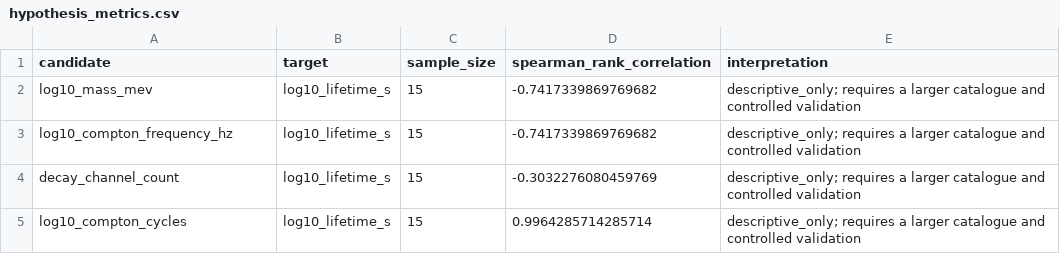
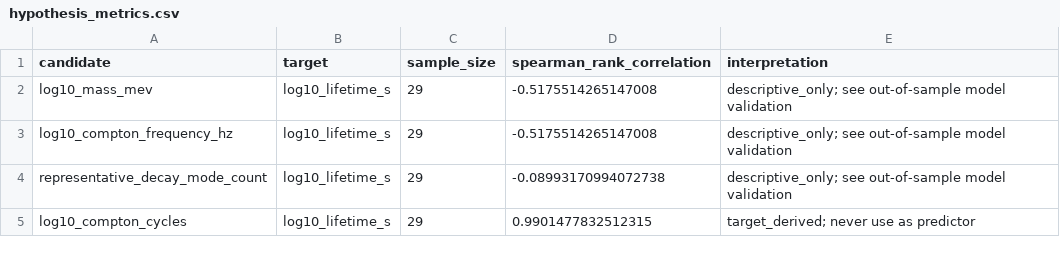
Before and after one commit to TaoKais/Atlas-of-Persistence, a CSV file: output/hypothesis_metrics.csv, drawn as a sheet.

```diff
--- a/output/hypothesis_metrics.csv
+++ b/output/hypothesis_metrics.csv
@@ -1,5 +1,5 @@
 candidate,target,sample_size,spearman_rank_correlation,interpretation
-log10_mass_mev,log10_lifetime_s,15,-0.7417339869769682,descriptive_only; requires a larger catalogue and controlled validation
-log10_compton_frequency_hz,log10_lifetime_s,15,-0.7417339869769682,descriptive_only; requires a larger catalogue and controlled validation
-decay_channel_count,log10_lifetime_s,15,-0.3032276080459769,descriptive_only; requires a larger catalogue and controlled validation
-log10_compton_cycles,log10_lifetime_s,15,0.9964285714285714,descriptive_only; requires a larger catalogue and controlled validation
+log10_mass_mev,log10_lifetime_s,29,-0.5175514265147008,descriptive_only; see out-of-sample model validation
+log10_compton_frequency_hz,log10_lifetime_s,29,-0.5175514265147008,descriptive_only; see out-of-sample model validation
+representative_decay_mode_count,log10_lifetime_s,29,-0.08993170994072738,descriptive_only; see out-of-sample model validation
+log10_compton_cycles,log10_lifetime_s,29,0.9901477832512315,target_derived; never use as predictor
```
Also changed, not shown: data/particles.csv, output/frequency_gaps.csv, 7 other files.
